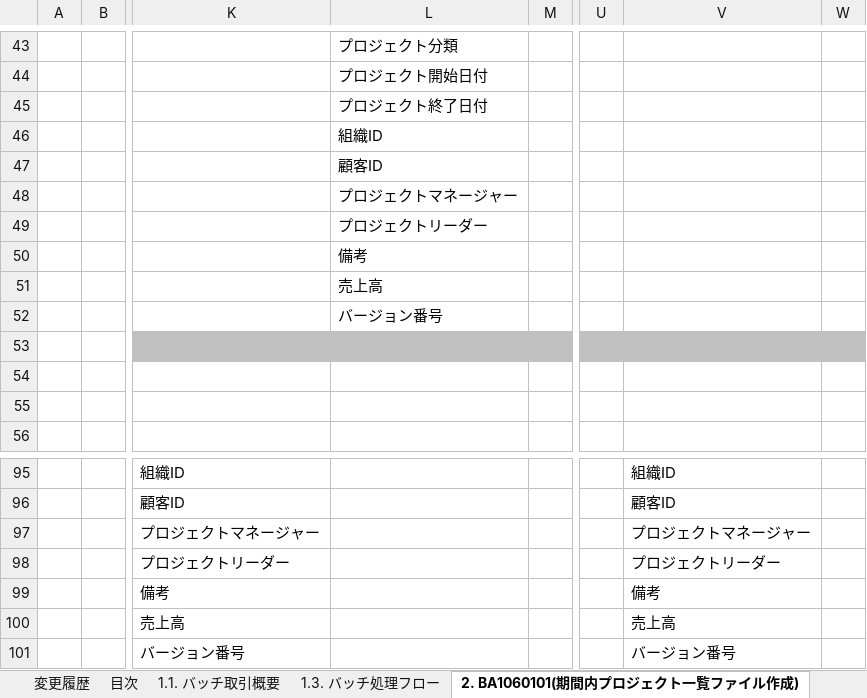
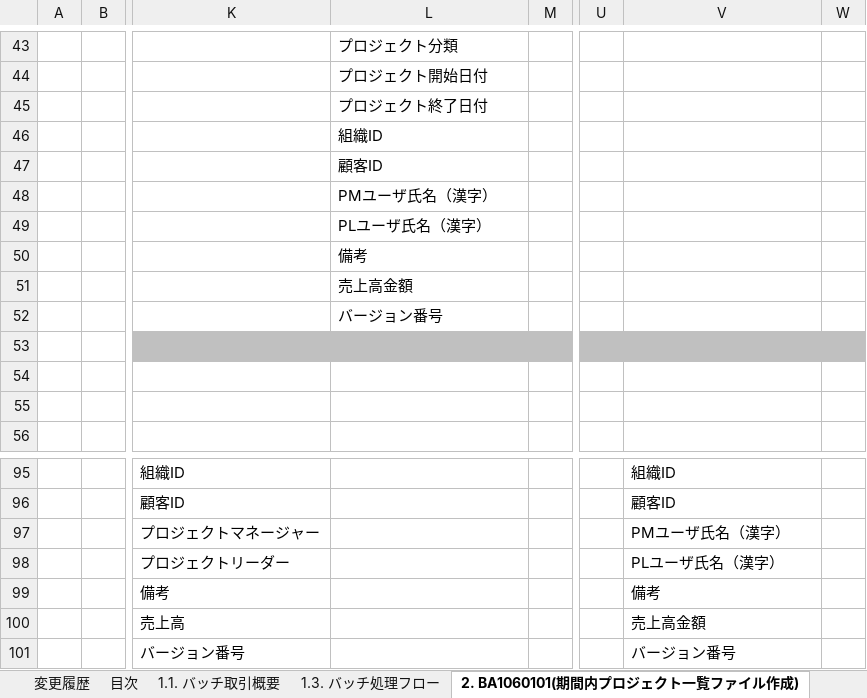
Before and after one commit to Fintan-contents/nablarch-system-development-guide, an Excel workbook: サンプルプロジェクト/設計書/A1_プロジェクト管理システム/030_アプリ設計/010_システム機能設計/システム機能設計書(バッチ)_BA10601／期間内プロジェクト一覧出力バッチ.xlsx, sheet 2. BA1060101(期間内プロジェクト一覧ファイル作成), drawn as a sheet; only a part is shown, gaps mark what is left out; values as stored, in another font and other column widths than the file's, no borders; the diff names each change by its address in the sheet, - before the commit and + after, or states it on an @@ line.

```diff
--- a/サンプルプロジェクト/設計書/A1_プロジェクト管理システム/030_アプリ設計/010_システム機能設計/システム機能設計書(バッチ)_BA10601／期間内プロジェクト一覧出力バッチ.xlsx (sheet 2. BA1060101(期間内プロジェクト一覧ファイル作成))
+++ b/サンプルプロジェクト/設計書/A1_プロジェクト管理システム/030_アプリ設計/010_システム機能設計/システム機能設計書(バッチ)_BA10601／期間内プロジェクト一覧出力バッチ.xlsx (sheet 2. BA1060101(期間内プロジェクト一覧ファイル作成))
-L48: プロジェクトマネージャー
+L48: PMユーザ氏名（漢字）
-L49: プロジェクトリーダー
+L49: PLユーザ氏名（漢字）
-L51: 売上高
+L51: 売上高金額
-V97: プロジェクトマネージャー
+V97: PMユーザ氏名（漢字）
-V98: プロジェクトリーダー
+V98: PLユーザ氏名（漢字）
-V100: 売上高
+V100: 売上高金額
```
Also changed, not shown: sheet 変更履歴, サンプルプロジェクト/設計書/A1_プロジェクト管理システム/030_アプリ設計/010_システム機能設計/システム機能設計書(画面)_WA10101_ログイン.xlsx, サンプルプロジェクト/設計書/A1_プロジェクト管理システム/030_アプリ設計/010_システム機能設計/システム機能設計書(画面)_WA10201_プロジェクト登録.xlsx, 5 other files.
